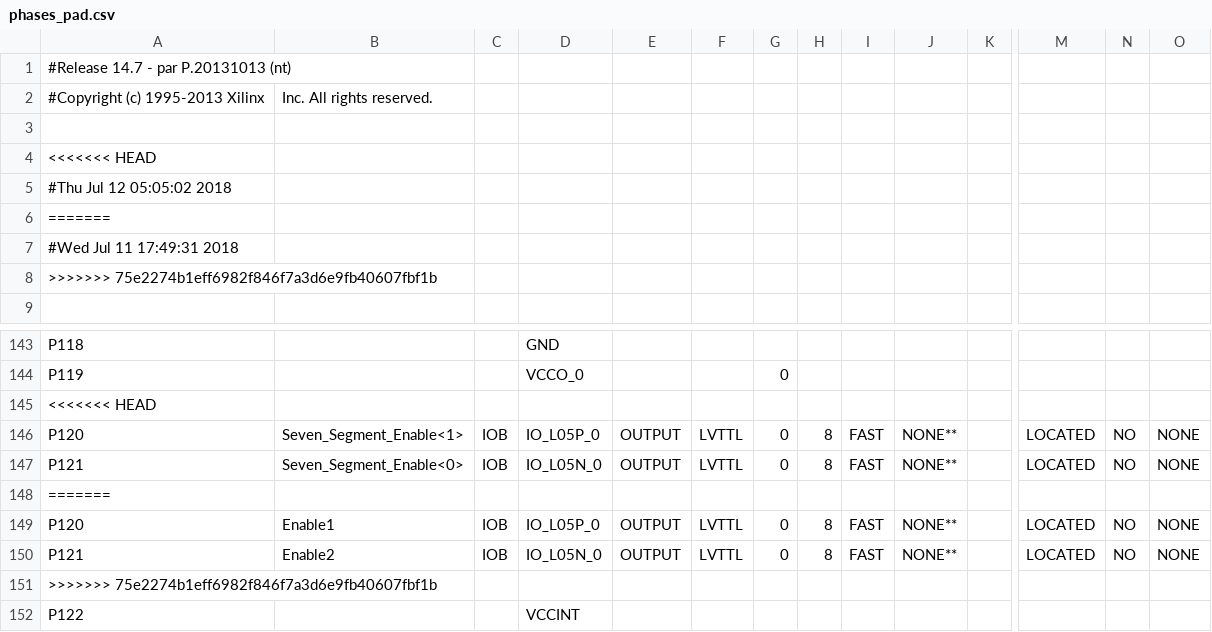
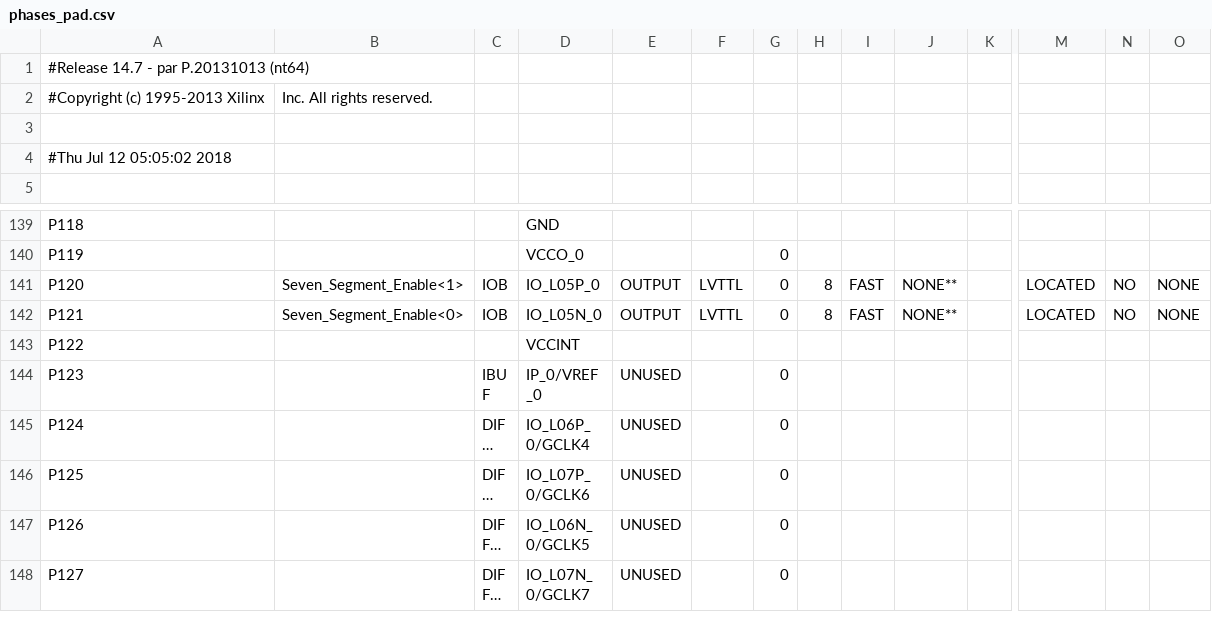
Before and after one commit to luc561/SimonSays, a CSV file: phases_pad.csv, drawn as a sheet; only a part is shown, gaps mark what is left out; the shorter side is filled out with more unchanged rows; long unchanged cells end in …; rows hold the shown columns only; the diff names each change by its address in the sheet, - before the commit and + after, or states it on an @@ line.

```diff
--- a/phases_pad.csv
+++ b/phases_pad.csv
-A1: #Release 14.7 - par P.20131013 (nt)
+A1: #Release 14.7 - par P.20131013 (nt64)
-row 4: <<<<<<< HEAD
-row 6: =======
-row 7: #Wed Jul 11 17:49:31 2018
-row 8: >>>>>>> 75e2274b1eff6982f846f7a3d6e9fb40607fbf1b
-row 145: <<<<<<< HEAD
-row 148: =======
-row 149: P120 | Enable1 | IOB | IO_L05P_0 | OUTPUT | LVTTL | 0 | 8 | FAST | NONE** |  | LOCATED | NO | NONE
-row 150: P121 | Enable2 | IOB | IO_L05N_0 | OUTPUT | LVTTL | 0 | 8 | FAST | NONE** |  | LOCATED | NO | NONE
-row 151: >>>>>>> 75e2274b1eff6982f846f7a3d6e9fb40607fbf1b
```
Also changed, not shown: 44 other files.
